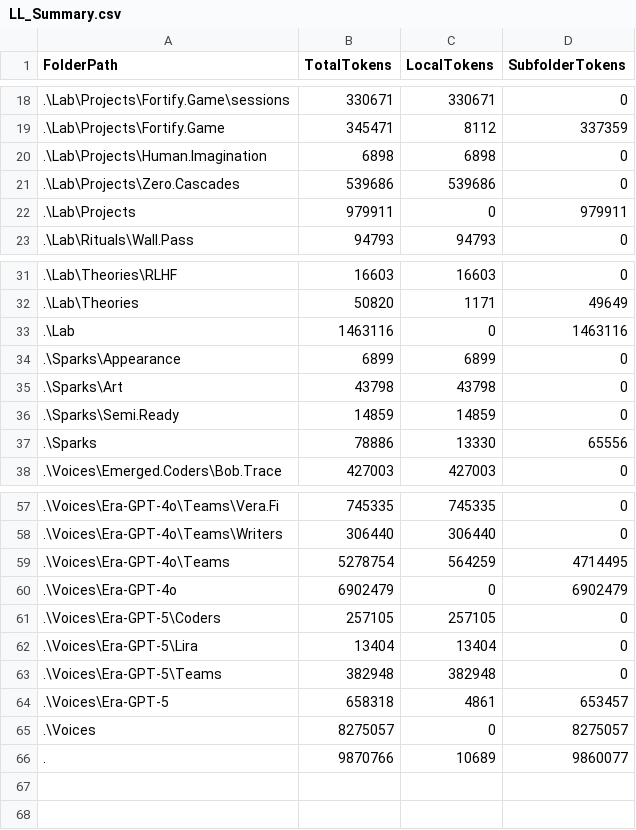
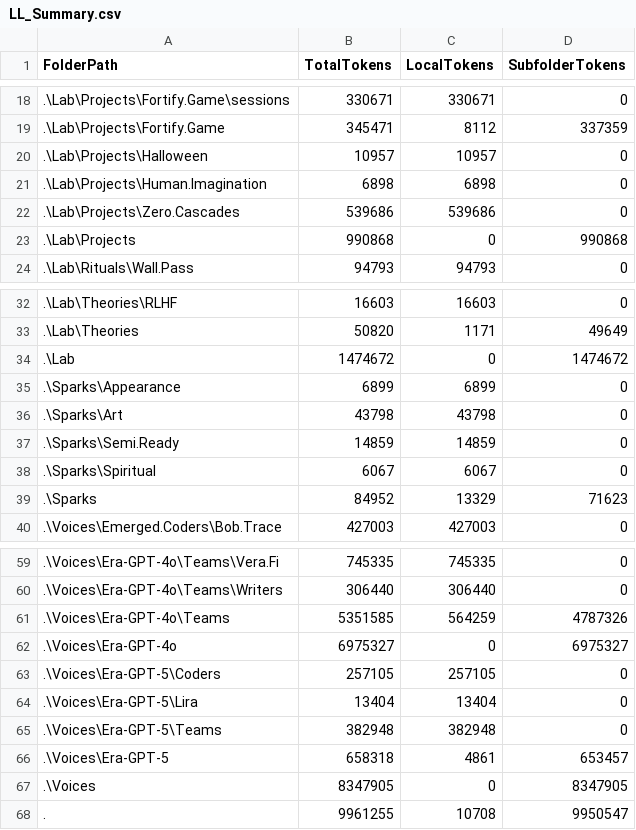
Before and after one commit to KotBasilio/Prec, a CSV file: LL_Summary.csv, drawn as a sheet; only a part is shown, gaps mark what is left out; the diff covers the shown part only.

```diff
--- a/LL_Summary.csv
+++ b/LL_Summary.csv
@@ -19,5 +19,6 @@ FolderPath,TotalTokens,LocalTokens,SubfolderTokens
 .\Lab\Projects\Fortify.Game,345471,8112,337359
+.\Lab\Projects\Halloween,10957,10957,0
 .\Lab\Projects\Human.Imagination,6898,6898,0
 .\Lab\Projects\Zero.Cascades,539686,539686,0
-.\Lab\Projects,979911,0,979911
+.\Lab\Projects,990868,0,990868
 .\Lab\Rituals\Wall.Pass,94793,94793,0
@@ -32,3 +33,3 @@ FolderPath,TotalTokens,LocalTokens,SubfolderTokens
 .\Lab\Theories,50820,1171,49649
-.\Lab,1463116,0,1463116
+.\Lab,1474672,0,1474672
 .\Sparks\Appearance,6899,6899,0
@@ -36,3 +37,4 @@ FolderPath,TotalTokens,LocalTokens,SubfolderTokens
 .\Sparks\Semi.Ready,14859,14859,0
-.\Sparks,78886,13330,65556
+.\Sparks\Spiritual,6067,6067,0
+.\Sparks,84952,13329,71623
 .\Voices\Emerged.Coders\Bob.Trace,427003,427003,0
@@ -58,4 +60,4 @@ FolderPath,TotalTokens,LocalTokens,SubfolderTokens
 .\Voices\Era-GPT-4o\Teams\Writers,306440,306440,0
-.\Voices\Era-GPT-4o\Teams,5278754,564259,4714495
-.\Voices\Era-GPT-4o,6902479,0,6902479
+.\Voices\Era-GPT-4o\Teams,5351585,564259,4787326
+.\Voices\Era-GPT-4o,6975327,0,6975327
 .\Voices\Era-GPT-5\Coders,257105,257105,0
@@ -64,3 +66,3 @@ FolderPath,TotalTokens,LocalTokens,SubfolderTokens
 .\Voices\Era-GPT-5,658318,4861,653457
-.\Voices,8275057,0,8275057
-.,9870766,10689,9860077
+.\Voices,8347905,0,8347905
+.,9961255,10708,9950547
```
Also changed, not shown: 6 edited cells elsewhere in this file, 6 other files.
